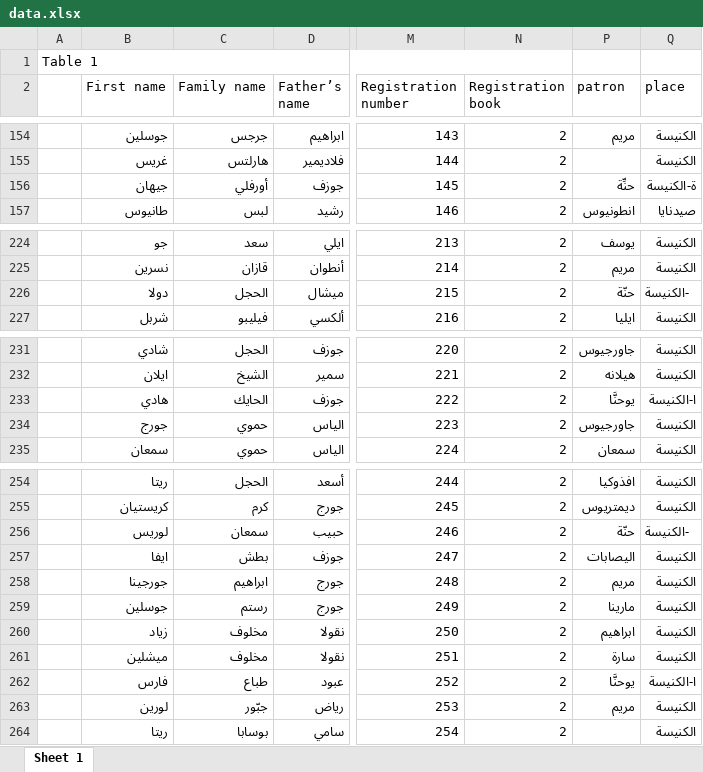
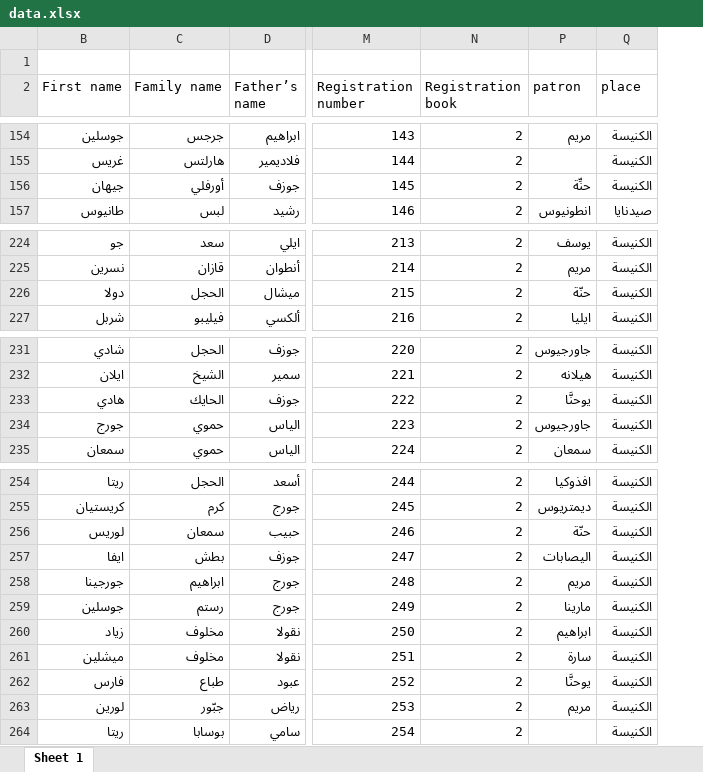
Before and after one commit to shadyk/documentGenerator, an Excel workbook: data/data.xlsx, sheet Sheet 1, drawn as a sheet; only a part is shown, gaps mark what is left out; values as stored, in another font and other column widths than the file's, no cell formats; removed rows and columns are numbered as before the commit, all else as after; the diff covers the shown part only; the diff names each change by its address in the sheet, - before the commit and + after, or states it on an @@ line.

```diff
--- a/data/data.xlsx (sheet Sheet 1)
+++ b/data/data.xlsx (sheet Sheet 1)
@@ column A hidden, row 1: Table 1 @@
-Q156 (place): ة-الكنيسة
+Q156 (place): الكنيسة
-Q226 (place): -الكنيسة
+Q226 (place): الكنيسة
-Q233 (place): ا-الكنيسة
+Q233 (place): الكنيسة
-Q256 (place): -الكنيسة
+Q256 (place): الكنيسة
-Q262 (place): ا-الكنيسة
+Q262 (place): الكنيسة
```
Also changed, not shown: 5 added rows and 23 edited cells elsewhere in this sheet, cell formats, formulas that keep their value, hidden cells.
